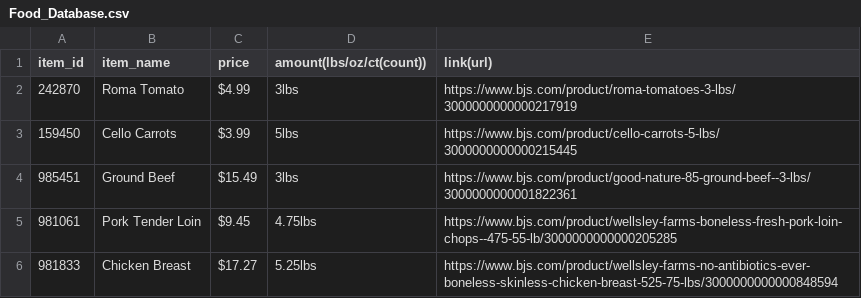
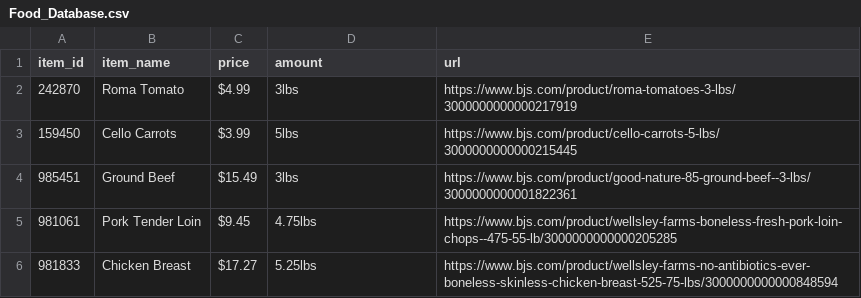
Before and after one commit to gpasion/326-Final-Project, a CSV file: Food_Database.csv, drawn as a sheet; only a part is shown.

```diff
--- a/Food_Database.csv
+++ b/Food_Database.csv
@@ -1,2 +1,2 @@
-item_id,item_name,price,amount(lbs/oz/ct(count)),link(url)
+item_id,item_name,price,amount,url
 242870,Roma Tomato,$4.99,3lbs,https://www.bjs.com/product/roma-tomatoes-3-lbs/3000000000000217919
```
Also changed, not shown: 6 other files.
